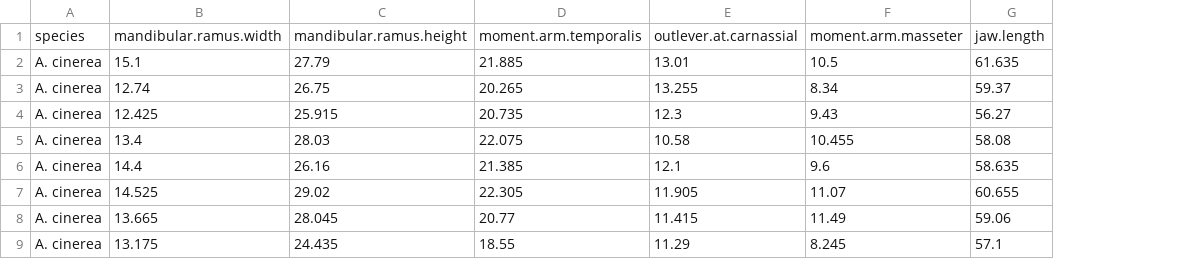
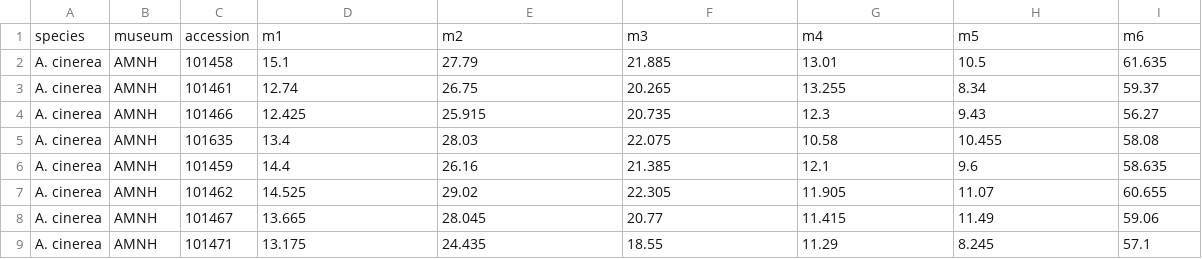
Before and after one commit to jcoliver/learn-r, a CSV file: data/otter-mandible-data.csv, drawn as a sheet; only a part is shown; removed rows and columns are numbered as before the commit, all else as after; the diff names each change by its address in the sheet, - before the commit and + after, or states it on an @@ line.

Commit message:
Add accession columns to otter data; rename mandible variables

```diff
--- a/data/otter-mandible-data.csv
+++ b/data/otter-mandible-data.csv
+column B, rows 2-9: all AMNH
+column C, rows 2-9: 101458 | 101461 | 101466 | 101635 | 101459 | 101462 | 101467 | 101471
-row 1: species | mandibular.ramus.width | mandibular.ramus.height | moment.arm.temporalis | outlever.at.carnassial | moment.arm.masseter | jaw.length
+row 1: species | museum | accession | m1 | m2 | m3 | m4 | m5 | m6
```
